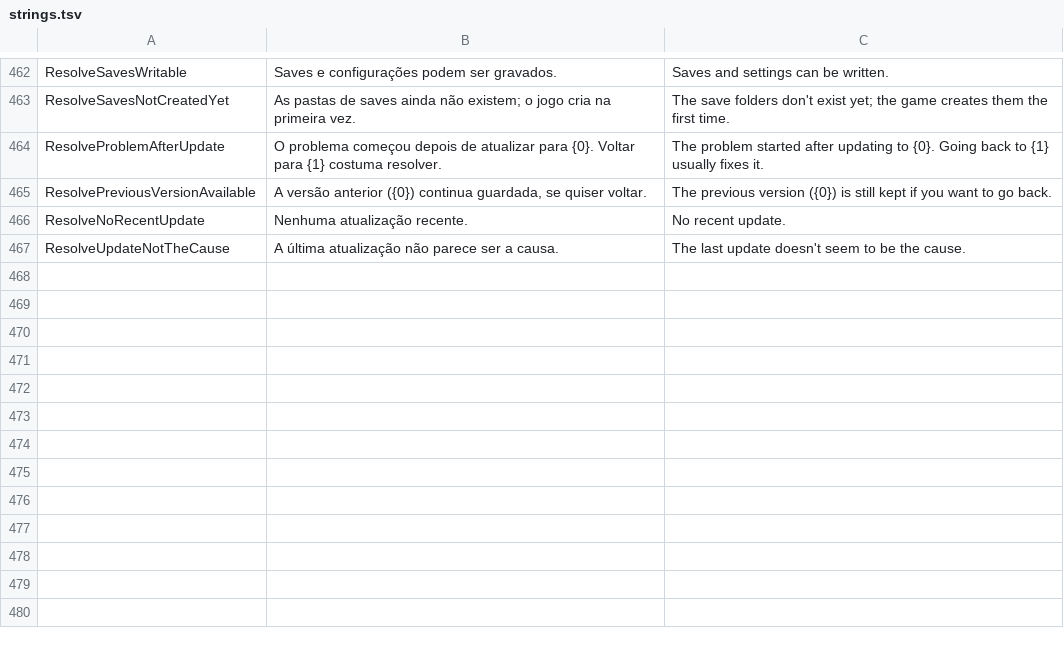
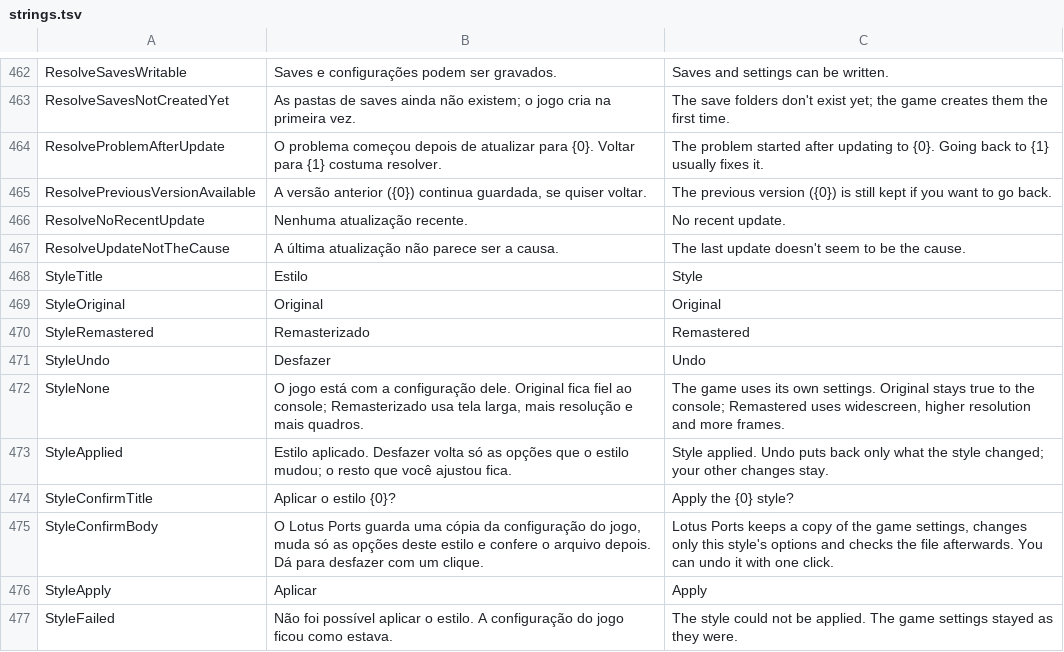
Before and after one commit to JoeAfricano/LotusPorts, a TSV file: tools/strings.tsv, drawn as a sheet; only a part is shown, gaps mark what is left out.

```diff
--- a/tools/strings.tsv
+++ b/tools/strings.tsv
@@ -467 +467,11 @@ ResolveNoRecentUpdate	Nenhuma atualização recente.	No recent update.
 ResolveUpdateNotTheCause	A última atualização não parece ser a causa.	The last update doesn't seem to be the cause.
+StyleTitle	Estilo	Style
+StyleOriginal	Original	Original
+StyleRemastered	Remasterizado	Remastered
+StyleUndo	Desfazer	Undo
+StyleNone	O jogo está com a configuração dele. Original fica fiel ao console; Remasterizado usa tela larga, mais resolução e mais quadros.	The game uses its own settings. Original stays true to the console; Remastered uses widescreen, higher resolution and more frames.
+StyleApplied	Estilo aplicado. Desfazer volta só as opções que o estilo mudou; o resto que você ajustou fica.	Style applied. Undo puts back only what the style changed; your other changes stay.
+StyleConfirmTitle	Aplicar o estilo {0}?	Apply the {0} style?
+StyleConfirmBody	O Lotus Ports guarda uma cópia da configuração do jogo, muda só as opções deste estilo e confere o arquivo depois. Dá para desfazer com um clique.	Lotus Ports keeps a copy of the game settings, changes only this style's options and checks the file afterwards. You can undo it with one click.
+StyleApply	Aplicar	Apply
+StyleFailed	Não foi possível aplicar o estilo. A configuração do jogo ficou como estava.	The style could not be applied. The game settings stayed as they were.
```
Also changed, not shown: 12 other files.
